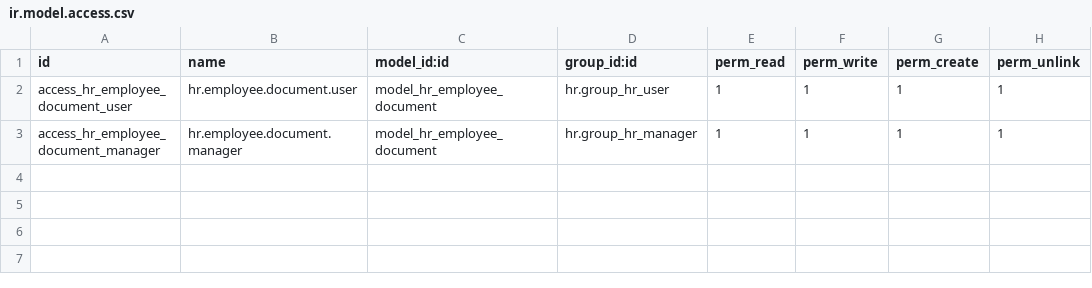
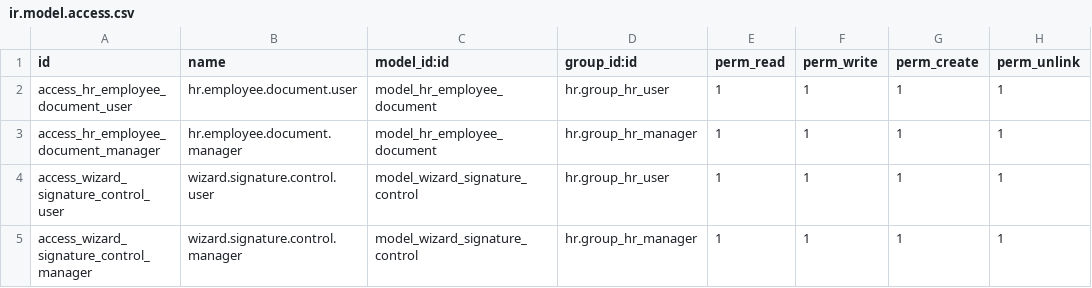
Before and after one commit to calyx-servicios/grupopgk, a CSV file: dms_employee_classification/security/ir.model.access.csv, drawn as a sheet.

Commit message:
[UPD][employee_classification]

```diff
--- a/dms_employee_classification/security/ir.model.access.csv
+++ b/dms_employee_classification/security/ir.model.access.csv
@@ -3 +3,3 @@ access_hr_employee_document_user,hr.employee.document.user,model_hr_employee_doc
 access_hr_employee_document_manager,hr.employee.document.manager,model_hr_employee_document,hr.group_hr_manager,1,1,1,1
+access_wizard_signature_control_user,wizard.signature.control.user,model_wizard_signature_control,hr.group_hr_user,1,1,1,1
+access_wizard_signature_control_manager,wizard.signature.control.manager,model_wizard_signature_control,hr.group_hr_manager,1,1,1,1
```
Also changed, not shown: 10 other files.
